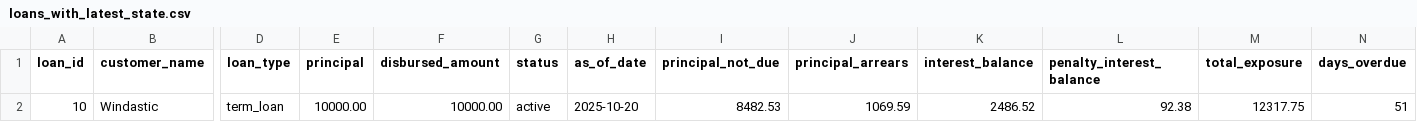
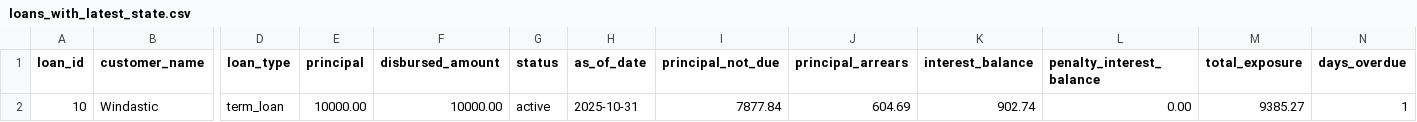
Before and after one commit to hmapxashike-netizen/loan-calculator, a CSV file: lms_exports/loans_with_latest_state.csv, drawn as a sheet; only a part is shown, gaps mark what is left out; the diff names each change by its address in the sheet, - before the commit and + after, or states it on an @@ line.

```diff
--- a/lms_exports/loans_with_latest_state.csv
+++ b/lms_exports/loans_with_latest_state.csv
-H2 (as_of_date): 2025-10-20
+H2 (as_of_date): 2025-10-31
-I2 (principal_not_due): 8482.53
+I2 (principal_not_due): 7877.84
-J2 (principal_arrears): 1069.59
+J2 (principal_arrears): 604.69
-K2 (interest_balance): 2486.52
+K2 (interest_balance): 902.74
-L2 (penalty_interest_balance): 92.38
+L2 (penalty_interest_balance): 0.00
-M2 (total_exposure): 12317.75
+M2 (total_exposure): 9385.27
-N2 (days_overdue): 51
+N2 (days_overdue): 1
```
Also changed, not shown: lms_exports/loan_daily_state.csv, lms_exports/loan_daily_state_range.csv, 24 other files.
